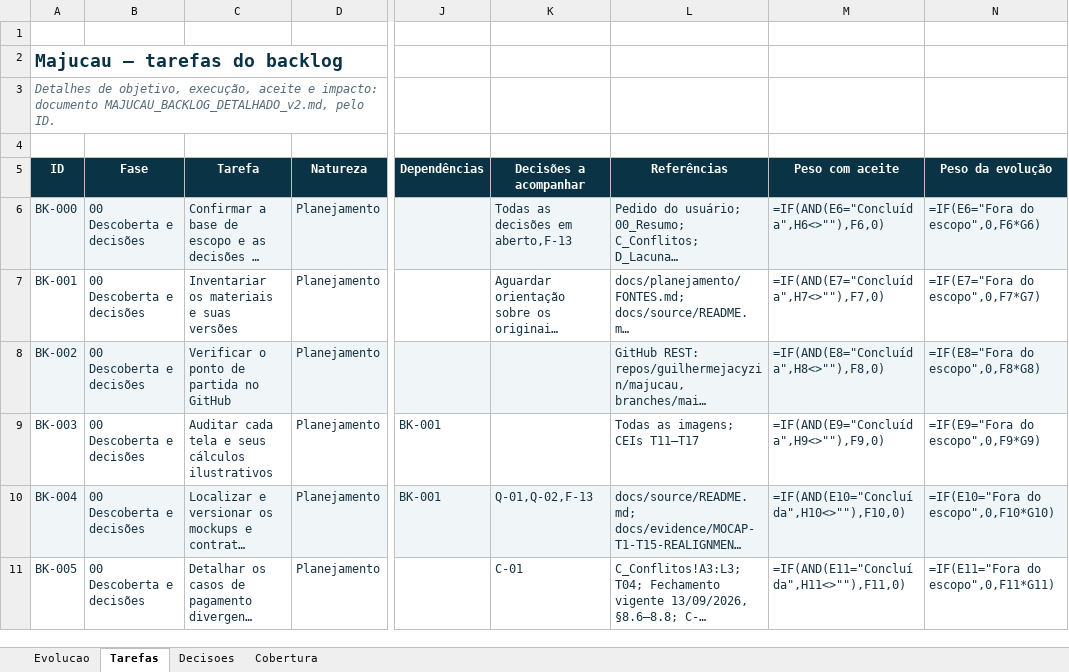
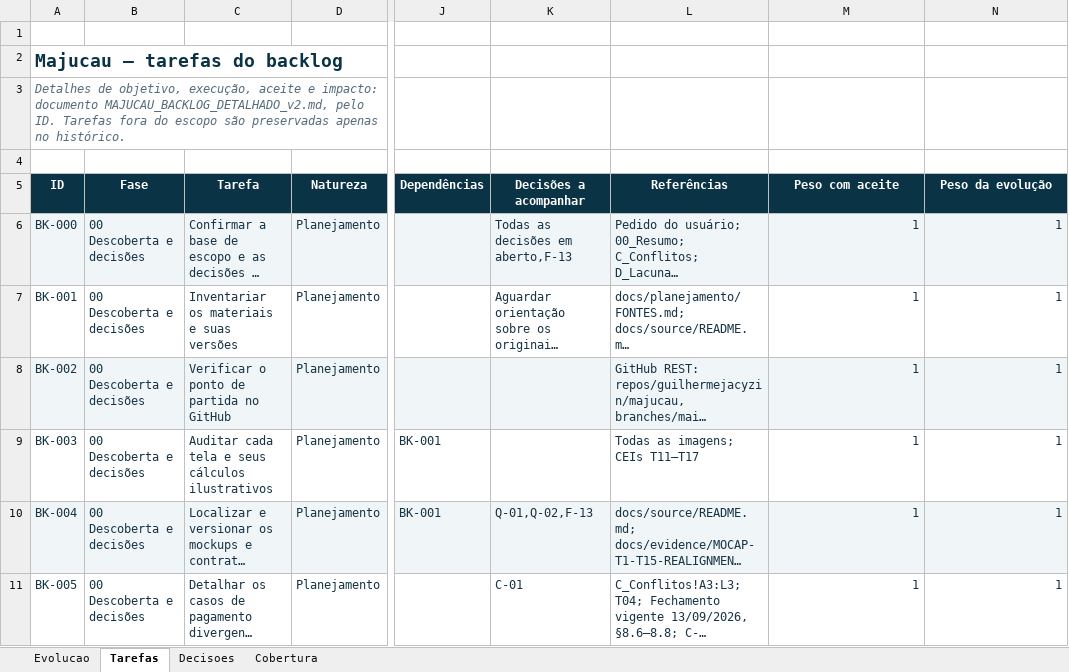
Before and after one commit to guilhermejacyzin/majucau, an Excel workbook: artifacts/planejamento/outputs/MAJUCAU_BACKLOG_E_EVOLUCAO_v2.xlsx, sheet Tarefas, drawn as a sheet; only a part is shown, gaps mark what is left out; long unchanged cells end in …; values as stored, in another font and other column widths than the file's, no borders; formulas without a stored value are shown as written; conditional formats and table styles not drawn; the diff covers the shown part only; the diff names each change by its address in the sheet, - before the commit and + after, or states it on an @@ line.

```diff
--- a/artifacts/planejamento/outputs/MAJUCAU_BACKLOG_E_EVOLUCAO_v2.xlsx (sheet Tarefas)
+++ b/artifacts/planejamento/outputs/MAJUCAU_BACKLOG_E_EVOLUCAO_v2.xlsx (sheet Tarefas)
-A3 (ID): …pelo ID.
+A3 (ID): …pelo ID. Tarefas fora do escopo são preservadas apenas no histórico.
-M6 (Peso com aceite): =IF(AND(E6="Concluída",H6<>""),F6,0)
+M6 (Peso com aceite): 1
-N6 (Peso da evolução): =IF(E6="Fora do escopo",0,F6*G6)
+N6 (Peso da evolução): 1
-M7 (Peso com aceite): =IF(AND(E7="Concluída",H7<>""),F7,0)
+M7 (Peso com aceite): 1
-N7 (Peso da evolução): =IF(E7="Fora do escopo",0,F7*G7)
+N7 (Peso da evolução): 1
-M8 (Peso com aceite): =IF(AND(E8="Concluída",H8<>""),F8,0)
+M8 (Peso com aceite): 1
-N8 (Peso da evolução): =IF(E8="Fora do escopo",0,F8*G8)
+N8 (Peso da evolução): 1
-M9 (Peso com aceite): =IF(AND(E9="Concluída",H9<>""),F9,0)
+M9 (Peso com aceite): 1
-N9 (Peso da evolução): =IF(E9="Fora do escopo",0,F9*G9)
+N9 (Peso da evolução): 1
-M10 (Peso com aceite): =IF(AND(E10="Concluída",H10<>""),F10,0)
+M10 (Peso com aceite): 1
-N10 (Peso da evolução): =IF(E10="Fora do escopo",0,F10*G10)
+N10 (Peso da evolução): 1
-M11 (Peso com aceite): =IF(AND(E11="Concluída",H11<>""),F11,0)
+M11 (Peso com aceite): 1
-N11 (Peso da evolução): =IF(E11="Fora do escopo",0,F11*G11)
+N11 (Peso da evolução): 1
```
Also changed, not shown: 253 edited cells elsewhere in this sheet, sheet Evolucao, sheet Decisoes, sheet Cobertura, 16 other files.
